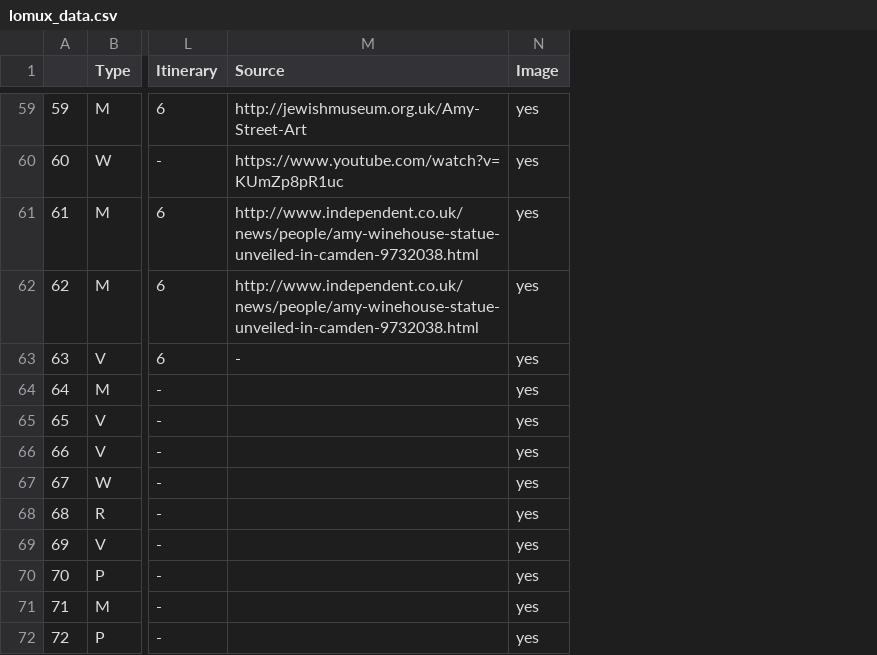
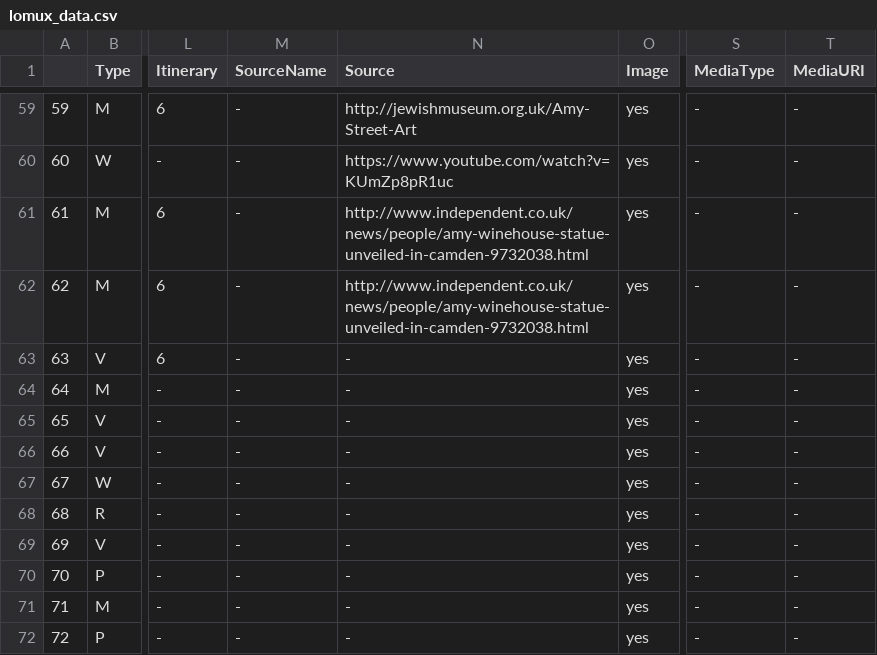
Before and after one commit to riccardocoppola/Lomux-prototype, a CSV file: app/src/main/res/raw/lomux_data.csv, drawn as a sheet; only a part is shown, gaps mark what is left out; addresses are those after the commit; the diff covers the shown part only; the diff names each change by its address in the sheet, - before the commit and + after, or states it on an @@ line.

```diff
--- a/app/src/main/res/raw/lomux_data.csv
+++ b/app/src/main/res/raw/lomux_data.csv
+column M (SourceName), rows 59-72: all -
+column S (MediaType), rows 59-72: all -
+column T (MediaURI), rows 59-72: all -
-N64:N72 (Source): (empty)
+N64:N72 (Source): -
```
Also changed, not shown: 19 edited cells elsewhere in this file, 2 other files.
